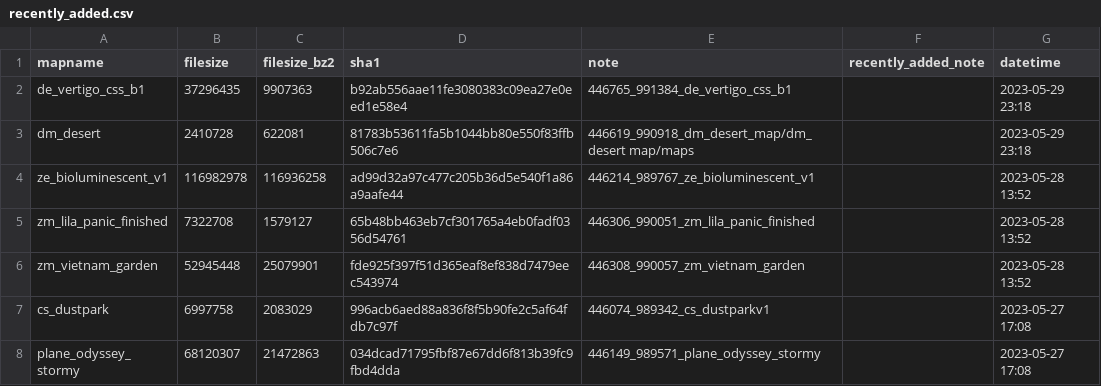
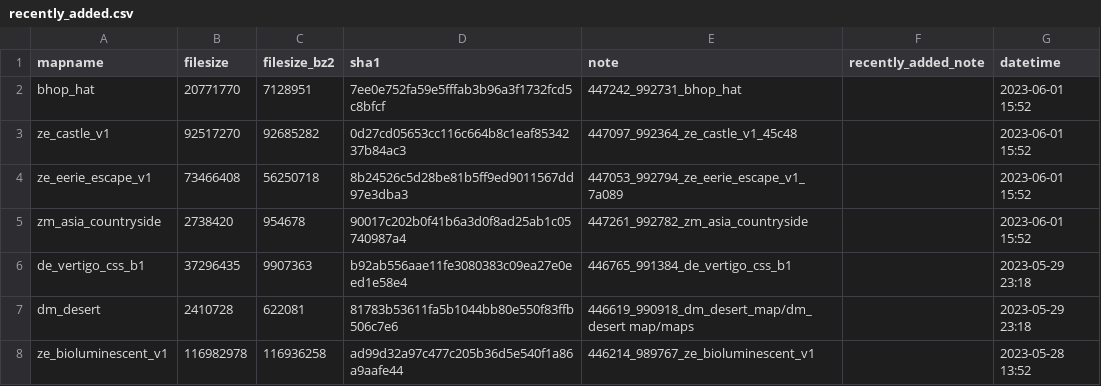
Before and after one commit to srcwr/maps-cstrike, a CSV file: recently_added.csv, drawn as a sheet; only a part is shown; the shorter side is filled out with more unchanged rows; the diff names each change by its address in the sheet, - before the commit and + after, or states it on an @@ line.

```diff
--- a/recently_added.csv
+++ b/recently_added.csv
+row 2: bhop_hat | 20771770 | 7128951 | 7ee0e752fa59e5fffab3b96a3f1732fcd5c8bfcf | 447242_992731_bhop_hat |  | 2023-06-01 15:52
+row 3: ze_castle_v1 | 92517270 | 92685282 | 0d27cd05653cc116c664b8c1eaf8534237b84ac3 | 447097_992364_ze_castle_v1_45c48 |  | 2023-06-01 15:52
+row 4: ze_eerie_escape_v1 | 73466408 | 56250718 | 8b24526c5d28be81b5ff9ed9011567dd97e3dba3 | 447053_992794_ze_eerie_escape_v1_7a089 |  | 2023-06-01 15:52
+row 5: zm_asia_countryside | 2738420 | 954678 | 90017c202b0f41b6a3d0f8ad25ab1c05740987a4 | 447261_992782_zm_asia_countryside |  | 2023-06-01 15:52
```
Also changed, not shown: unprocessed/gamebanana-more.csv.
